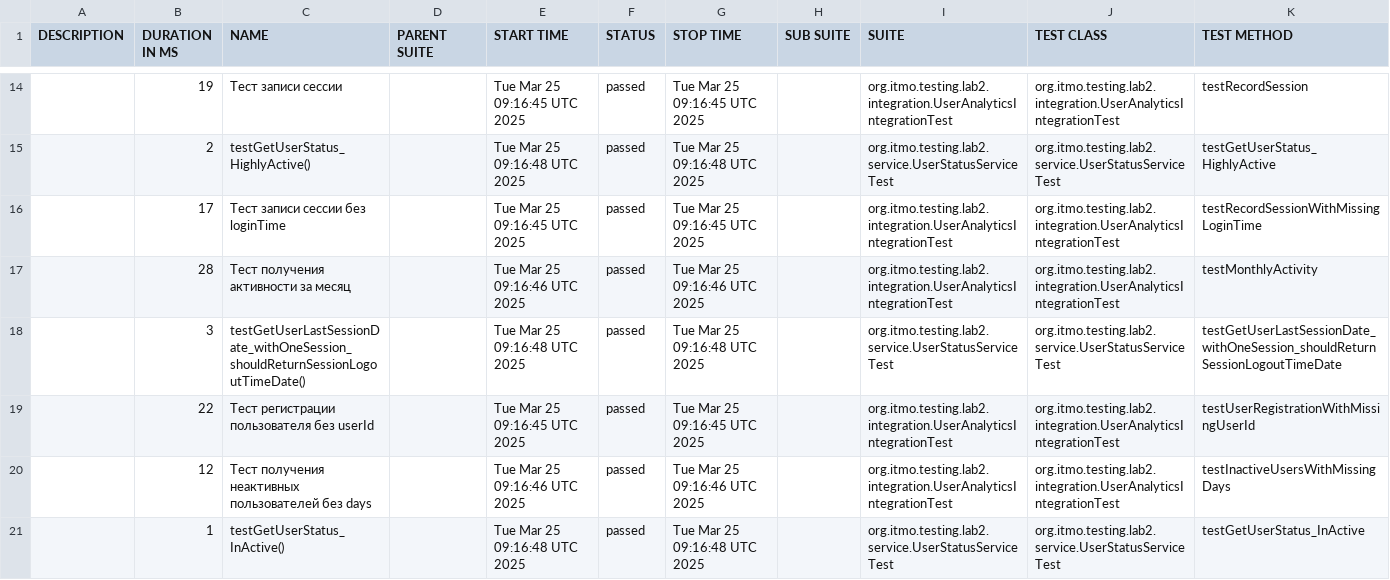
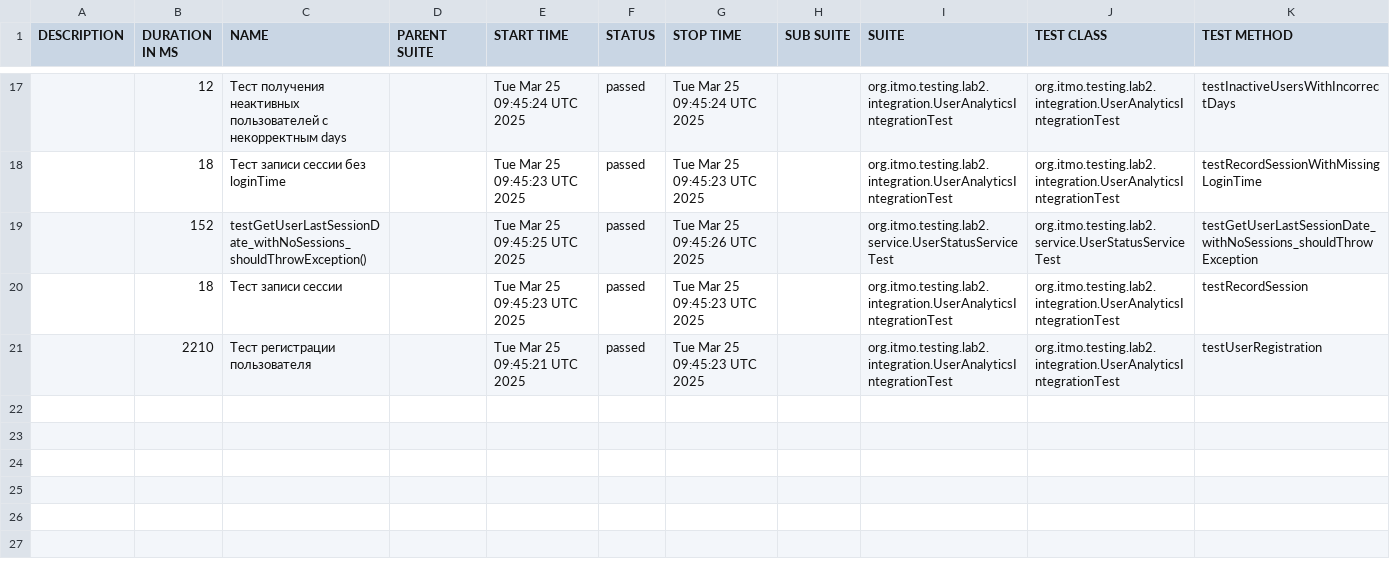
Before and after one commit to vllid/workflow-test, a CSV file: data/suites.csv, drawn as a sheet; only a part is shown, gaps mark what is left out; the diff covers the shown part only.

```diff
--- a/data/suites.csv
+++ b/data/suites.csv
@@ -14,8 +17,5 @@
-"","19","Тест записи сессии","","Tue Mar 25 09:16:45 UTC 2025","passed","Tue Mar 25 09:16:45 UTC 2025","","org.itmo.testing.lab2.integration.UserAnalyticsIntegrationTest","org.itmo.testing.lab2.integration.UserAnalyticsIntegrationTest","testRecordSession"
-"","2","testGetUserStatus_HighlyActive()","","Tue Mar 25 09:16:48 UTC 2025","passed","Tue Mar 25 09:16:48 UTC 2025","","org.itmo.testing.lab2.service.UserStatusServiceTest","org.itmo.testing.lab2.service.UserStatusServiceTest","testGetUserStatus_HighlyActive"
-"","17","Тест записи сессии без loginTime","","Tue Mar 25 09:16:45 UTC 2025","passed","Tue Mar 25 09:16:45 UTC 2025","","org.itmo.testing.lab2.integration.UserAnalyticsIntegrationTest","org.itmo.testing.lab2.integration.UserAnalyticsIntegrationTest","testRecordSessionWithMissingLoginTime"
-"","28","Тест получения активности за месяц","","Tue Mar 25 09:16:46 UTC 2025","passed","Tue Mar 25 09:16:46 UTC 2025","","org.itmo.testing.lab2.integration.UserAnalyticsIntegrationTest","org.itmo.testing.lab2.integration.UserAnalyticsIntegrationTest","testMonthlyActivity"
-"","3","testGetUserLastSessionDate_withOneSession_shouldReturnSessionLogoutTimeDate()","","Tue Mar 25 09:16:48 UTC 2025","passed","Tue Mar 25 09:16:48 UTC 2025","","org.itmo.testing.lab2.service.UserStatusServiceTest","org.itmo.testing.lab2.service.UserStatusServiceTest","testGetUserLastSessionDate_withOneSession_shouldReturnSessionLogoutTimeDate"
-"","22","Тест регистрации пользователя без userId","","Tue Mar 25 09:16:45 UTC 2025","passed","Tue Mar 25 09:16:45 UTC 2025","","org.itmo.testing.lab2.integration.UserAnalyticsIntegrationTest","org.itmo.testing.lab2.integration.UserAnalyticsIntegrationTest","testUserRegistrationWithMissingUserId"
-"","12","Тест получения неактивных пользователей без days","","Tue Mar 25 09:16:46 UTC 2025","passed","Tue Mar 25 09:16:46 UTC 2025","","org.itmo.testing.lab2.integration.UserAnalyticsIntegrationTest","org.itmo.testing.lab2.integration.UserAnalyticsIntegrationTest","testInactiveUsersWithMissingDays"
-"","1","testGetUserStatus_InActive()","","Tue Mar 25 09:16:48 UTC 2025","passed","Tue Mar 25 09:16:48 UTC 2025","","org.itmo.testing.lab2.service.UserStatusServiceTest","org.itmo.testing.lab2.service.UserStatusServiceTest","testGetUserStatus_InActive"
+"","12","Тест получения неактивных пользователей с некорректным days","","Tue Mar 25 09:45:24 UTC 2025","passed","Tue Mar 25 09:45:24 UTC 2025","","org.itmo.testing.lab2.integration.UserAnalyticsIntegrationTest","org.itmo.testing.lab2.integration.UserAnalyticsIntegrationTest","testInactiveUsersWithIncorrectDays"
+"","18","Тест записи сессии без loginTime","","Tue Mar 25 09:45:23 UTC 2025","passed","Tue Mar 25 09:45:23 UTC 2025","","org.itmo.testing.lab2.integration.UserAnalyticsIntegrationTest","org.itmo.testing.lab2.integration.UserAnalyticsIntegrationTest","testRecordSessionWithMissingLoginTime"
+"","152","testGetUserLastSessionDate_withNoSessions_shouldThrowException()","","Tue Mar 25 09:45:25 UTC 2025","passed","Tue Mar 25 09:45:26 UTC 2025","","org.itmo.testing.lab2.service.UserStatusServiceTest","org.itmo.testing.lab2.service.UserStatusServiceTest","testGetUserLastSessionDate_withNoSessions_shouldThrowException"
+"","18","Тест записи сессии","","Tue Mar 25 09:45:23 UTC 2025","passed","Tue Mar 25 09:45:23 UTC 2025","","org.itmo.testing.lab2.integration.UserAnalyticsIntegrationTest","org.itmo.testing.lab2.integration.UserAnalyticsIntegrationTest","testRecordSession"
+"","2210","Тест регистрации пользователя","","Tue Mar 25 09:45:21 UTC 2025","passed","Tue Mar 25 09:45:23 UTC 2025","","org.itmo.testing.lab2.integration.UserAnalyticsIntegrationTest","org.itmo.testing.lab2.integration.UserAnalyticsIntegrationTest","testUserRegistration"
```
Also changed, not shown: 9 added rows, 6 removed rows and 17 edited cells elsewhere in this file, 54 other files.
